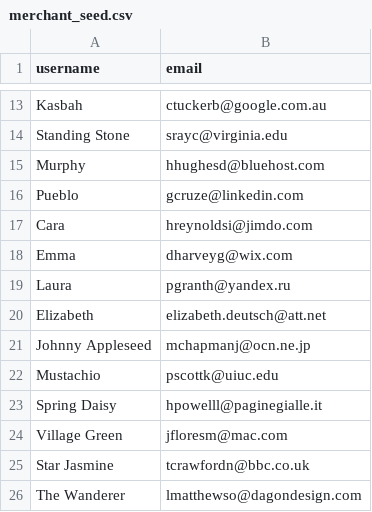
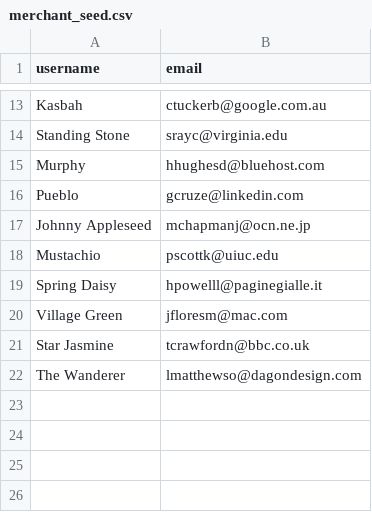
Before and after one commit to Emma-Claire/betsy, a CSV file: lib/seeds/merchant_seed.csv, drawn as a sheet; only a part is shown, gaps mark what is left out.

```diff
--- a/lib/seeds/merchant_seed.csv
+++ b/lib/seeds/merchant_seed.csv
@@ -16,6 +16,2 @@ Murphy,hhughesd@bluehost.com
 Pueblo,gcruze@linkedin.com
-Cara,hreynoldsi@jimdo.com
-Emma,dharveyg@wix.com
-Laura,pgranth@yandex.ru
-Elizabeth,elizabeth.deutsch@att.net
 Johnny Appleseed,mchapmanj@ocn.ne.jp
```
Also changed, not shown: lib/seeds/product_seeds.csv.
